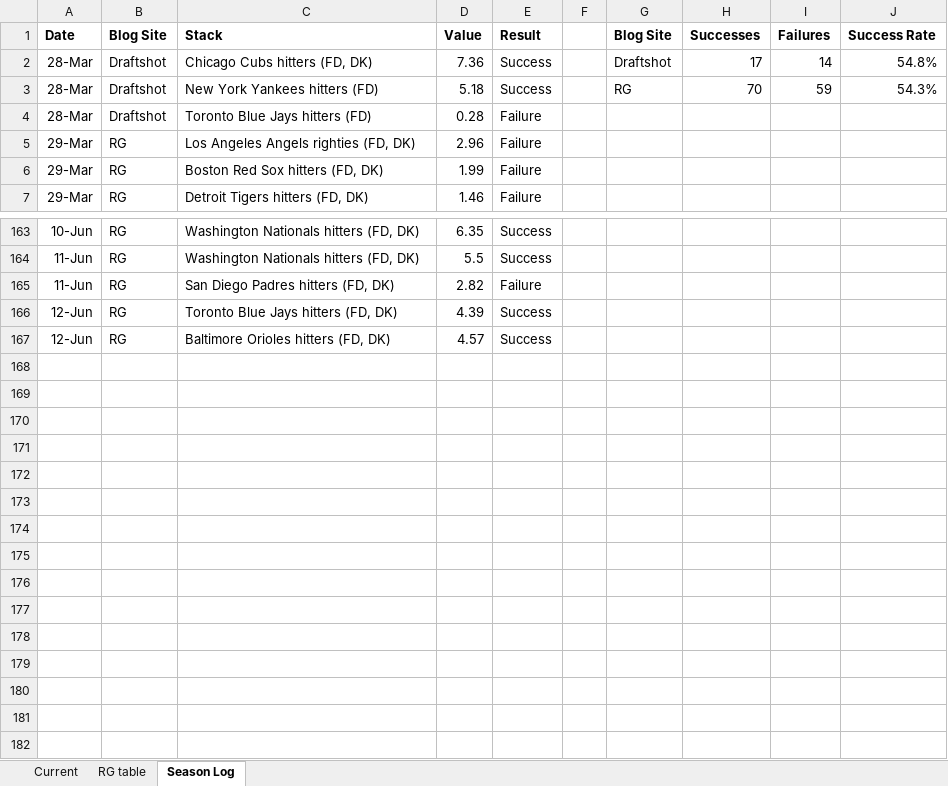
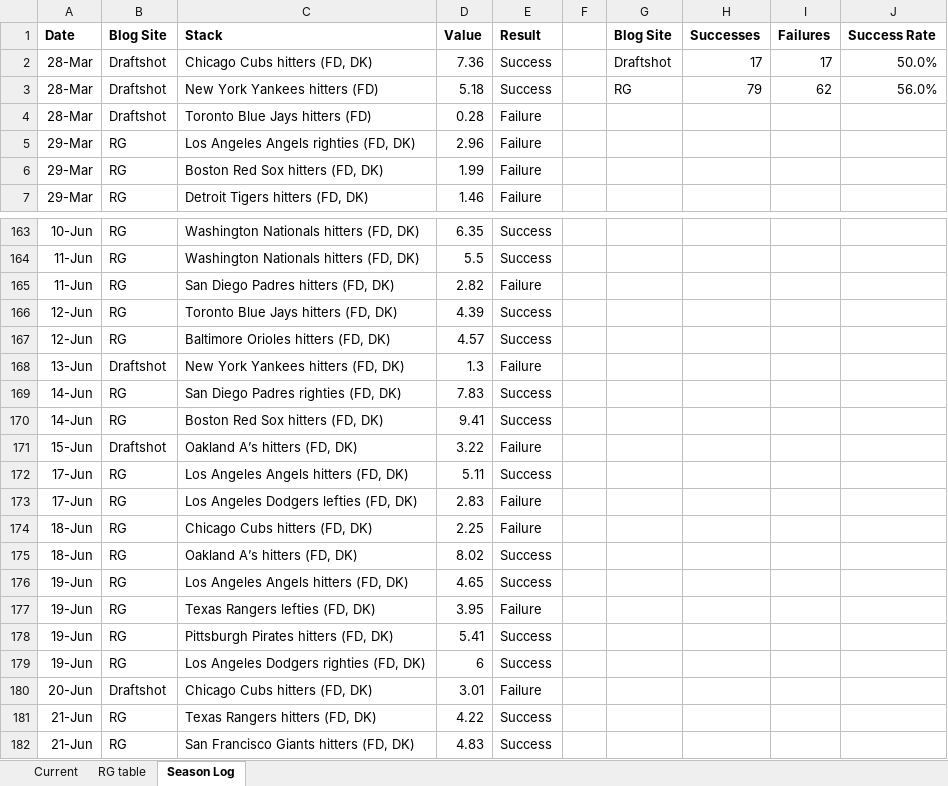
Before and after one commit to tscoggan/dfs-tools, an Excel workbook: dfs-tools/build/Blog_stack_value_results.xlsx, sheet Season Log, drawn as a sheet; only a part is shown, gaps mark what is left out; values as stored, in another font and other column widths than the file's, no borders; the diff names each change by its address in the sheet, - before the commit and + after, or states it on an @@ line.

```diff
--- a/dfs-tools/build/Blog_stack_value_results.xlsx (sheet Season Log)
+++ b/dfs-tools/build/Blog_stack_value_results.xlsx (sheet Season Log)
-I2 (Failures): 14
+I2 (Failures): 17
-J2 (Success Rate): 54.8%
+J2 (Success Rate): 50.0%
-H3 (Successes): 70
+H3 (Successes): 79
-I3 (Failures): 59
+I3 (Failures): 62
-J3 (Success Rate): 54.3%
+J3 (Success Rate): 56.0%
+row 168: 13-Jun | Draftshot | New York Yankees hitters (FD, DK) | 1.3 | Failure
+row 169: 14-Jun | RG | San Diego Padres righties (FD, DK) | 7.83 | Success
+row 170: 14-Jun | RG | Boston Red Sox hitters (FD, DK) | 9.41 | Success
+row 171: 15-Jun | Draftshot | Oakland A’s hitters (FD, DK) | 3.22 | Failure
+row 172: 17-Jun | RG | Los Angeles Angels hitters (FD, DK) | 5.11 | Success
+row 173: 17-Jun | RG | Los Angeles Dodgers lefties (FD, DK) | 2.83 | Failure
+row 174: 18-Jun | RG | Chicago Cubs hitters (FD, DK) | 2.25 | Failure
+row 175: 18-Jun | RG | Oakland A’s hitters (FD, DK) | 8.02 | Success
+row 176: 19-Jun | RG | Los Angeles Angels hitters (FD, DK) | 4.65 | Success
+row 177: 19-Jun | RG | Texas Rangers lefties (FD, DK) | 3.95 | Failure
+row 178: 19-Jun | RG | Pittsburgh Pirates hitters (FD, DK) | 5.41 | Success
+row 179: 19-Jun | RG | Los Angeles Dodgers righties (FD, DK) | 6 | Success
+row 180: 20-Jun | Draftshot | Chicago Cubs hitters (FD, DK) | 3.01 | Failure
+row 181: 21-Jun | RG | Texas Rangers hitters (FD, DK) | 4.22 | Success
+row 182: 21-Jun | RG | San Francisco Giants hitters (FD, DK) | 4.83 | Success
```
Also changed, not shown: sheet Current, sheet RG table, 3 other files.
